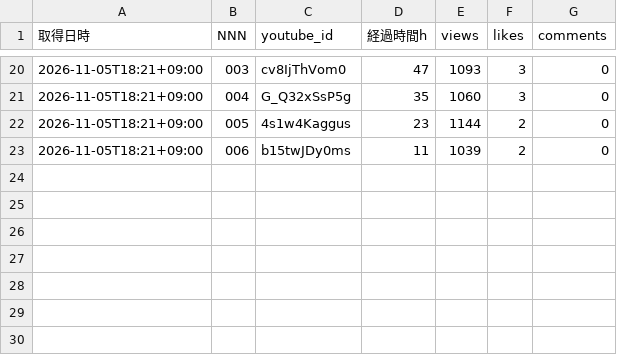
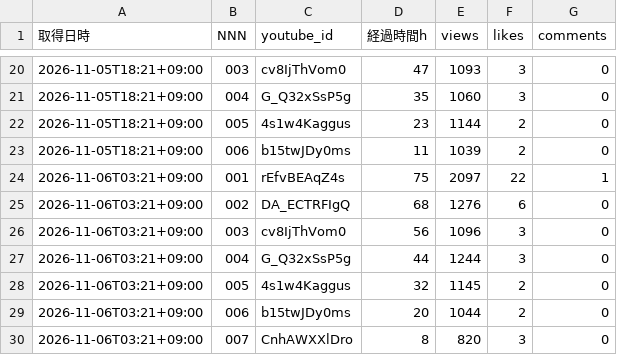
Before and after one commit to Tomoya0824/kanji-quiz-shorts, a CSV file: stats.csv, drawn as a sheet; only a part is shown, gaps mark what is left out; the diff names each change by its address in the sheet, - before the commit and + after, or states it on an @@ line.

```diff
--- a/stats.csv
+++ b/stats.csv
+row 24: 2026-11-06T03:21+09:00 | 001 | rEfvBEAqZ4s | 75 | 2097 | 22 | 1
+row 25: 2026-11-06T03:21+09:00 | 002 | DA_ECTRFIgQ | 68 | 1276 | 6 | 0
+row 26: 2026-11-06T03:21+09:00 | 003 | cv8IjThVom0 | 56 | 1096 | 3 | 0
+row 27: 2026-11-06T03:21+09:00 | 004 | G_Q32xSsP5g | 44 | 1244 | 3 | 0
+row 28: 2026-11-06T03:21+09:00 | 005 | 4s1w4Kaggus | 32 | 1145 | 2 | 0
+row 29: 2026-11-06T03:21+09:00 | 006 | b15twJDy0ms | 20 | 1044 | 2 | 0
+row 30: 2026-11-06T03:21+09:00 | 007 | CnhAWXXlDro | 8 | 820 | 3 | 0
```
Also changed, not shown: 6 other files.
